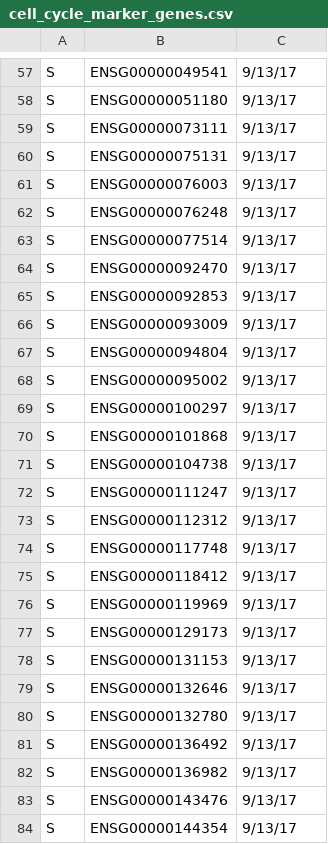
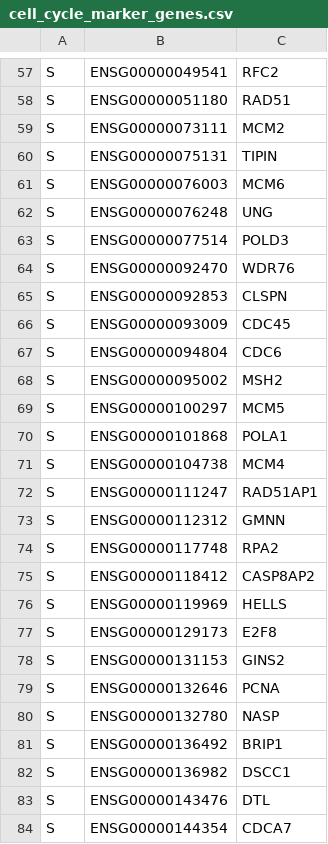
Before and after one commit to Nuwa-genomics/Nuwa, a CSV file: app/data/cell_cycle_marker_genes.csv, drawn as a sheet; only a part is shown, gaps mark what is left out; the diff covers the shown part only; the diff names each change by its address in the sheet, - before the commit and + after, or states it on an @@ line.

```diff
--- a/app/data/cell_cycle_marker_genes.csv
+++ b/app/data/cell_cycle_marker_genes.csv
-C57: 9/13/17
+C57: RFC2
-C58: 9/13/17
+C58: RAD51
-C59: 9/13/17
+C59: MCM2
-C60: 9/13/17
+C60: TIPIN
-C61: 9/13/17
+C61: MCM6
-C62: 9/13/17
+C62: UNG
-C63: 9/13/17
+C63: POLD3
-C64: 9/13/17
+C64: WDR76
-C65: 9/13/17
+C65: CLSPN
-C66: 9/13/17
+C66: CDC45
-C67: 9/13/17
+C67: CDC6
-C68: 9/13/17
+C68: MSH2
-C69: 9/13/17
+C69: MCM5
-C70: 9/13/17
+C70: POLA1
-C71: 9/13/17
+C71: MCM4
-C72: 9/13/17
+C72: RAD51AP1
-C73: 9/13/17
+C73: GMNN
-C74: 9/13/17
+C74: RPA2
-C75: 9/13/17
+C75: CASP8AP2
-C76: 9/13/17
+C76: HELLS
-C77: 9/13/17
+C77: E2F8
-C78: 9/13/17
+C78: GINS2
-C79: 9/13/17
+C79: PCNA
-C80: 9/13/17
+C80: NASP
-C81: 9/13/17
+C81: BRIP1
-C82: 9/13/17
+C82: DSCC1
-C83: 9/13/17
+C83: DTL
-C84: 9/13/17
+C84: CDCA7
```
Also changed, not shown: 1 added row, 1 removed row and 123 edited cells elsewhere in this file, 1 other file.
